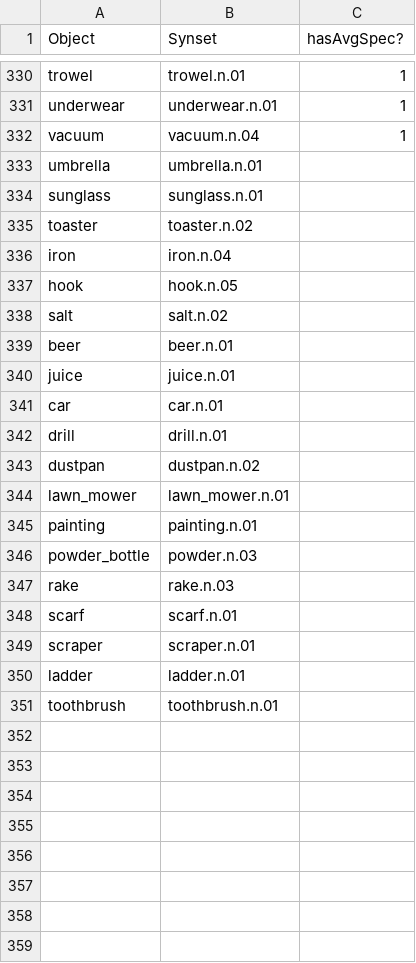
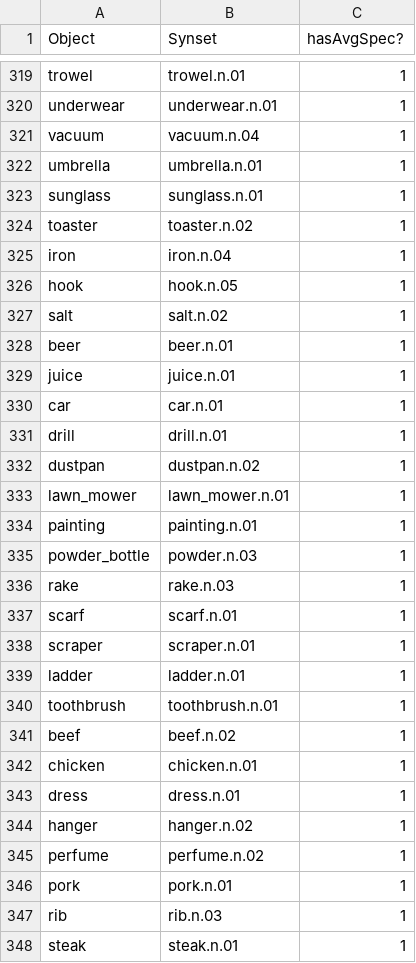
Before and after one commit to StanfordVL/OmniGibson, a CSV file: bddl/utils/objectmodeling.csv, drawn as a sheet; only a part is shown, gaps mark what is left out; the diff covers the shown part only.

Commit message:
Updated objectmodeling.csv from spreadsheet.

```diff
--- a/bddl/utils/objectmodeling.csv
+++ b/bddl/utils/objectmodeling.csv
@@ -332,20 +321,28 @@ underwear,underwear.n.01,1
 vacuum,vacuum.n.04,1
-umbrella,umbrella.n.01,
-sunglass,sunglass.n.01,
-toaster,toaster.n.02,
-iron,iron.n.04,
-hook,hook.n.05,
-salt,salt.n.02,
-beer,beer.n.01,
-juice,juice.n.01,
-car,car.n.01,
-drill,drill.n.01,
-dustpan,dustpan.n.02,
-lawn_mower,lawn_mower.n.01,
-painting,painting.n.01,
-powder_bottle,powder.n.03,
-rake,rake.n.03,
-scarf,scarf.n.01,
-scraper,scraper.n.01,
-ladder,ladder.n.01,
-toothbrush,toothbrush.n.01,
+umbrella,umbrella.n.01,1
+sunglass,sunglass.n.01,1
+toaster,toaster.n.02,1
+iron,iron.n.04,1
+hook,hook.n.05,1
+salt,salt.n.02,1
+beer,beer.n.01,1
+juice,juice.n.01,1
+car,car.n.01,1
+drill,drill.n.01,1
+dustpan,dustpan.n.02,1
+lawn_mower,lawn_mower.n.01,1
+painting,painting.n.01,1
+powder_bottle,powder.n.03,1
+rake,rake.n.03,1
+scarf,scarf.n.01,1
+scraper,scraper.n.01,1
+ladder,ladder.n.01,1
+toothbrush,toothbrush.n.01,1
+beef,beef.n.02,1
+chicken,chicken.n.01,1
+dress,dress.n.01,1
+hanger,hanger.n.02,1
+perfume,perfume.n.02,1
+pork,pork.n.01,1
+rib,rib.n.03,1
+steak,steak.n.01,1
```
Also changed, not shown: 18 added rows and 11 removed rows elsewhere in this file, 1 other file.
